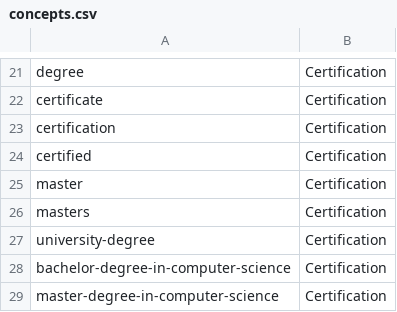
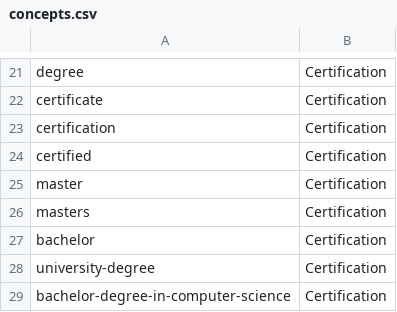
Before and after one commit to hasdarius/NerTrainingDataGenerator, a CSV file: data/concepts.csv, drawn as a sheet; only a part is shown, gaps mark what is left out; the shorter side is filled out with more unchanged rows; the diff names each change by its address in the sheet, - before the commit and + after, or states it on an @@ line.

```diff
--- a/data/concepts.csv
+++ b/data/concepts.csv
+row 27: bachelor | Certification
```
Also changed, not shown: data/sentences.csv.
